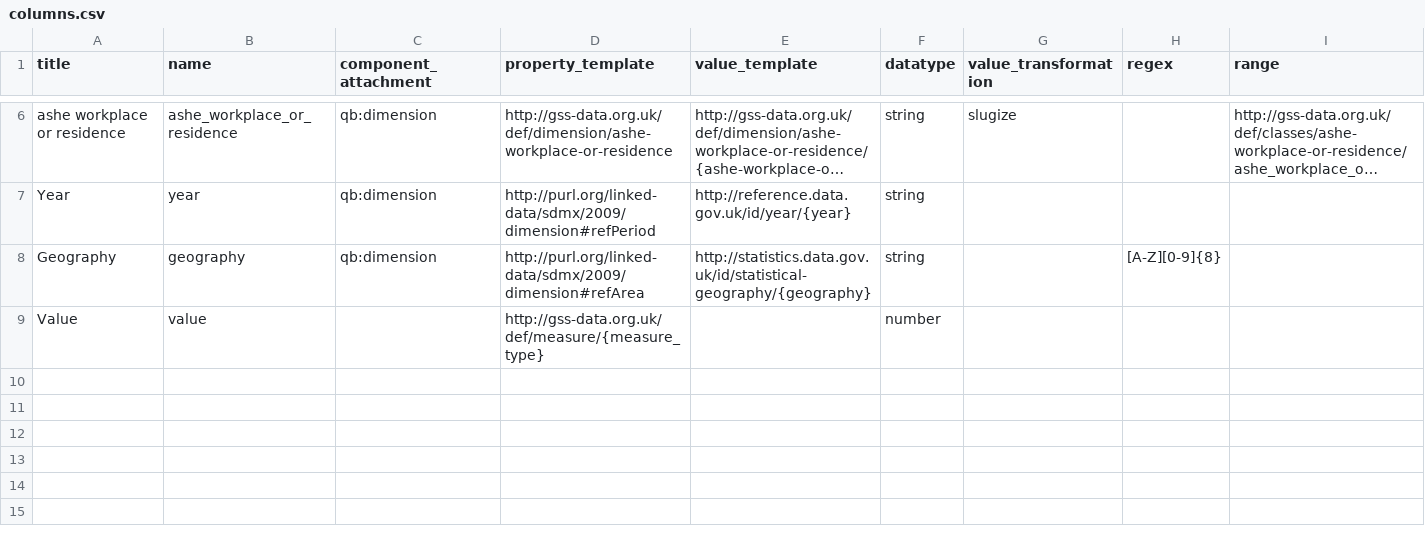
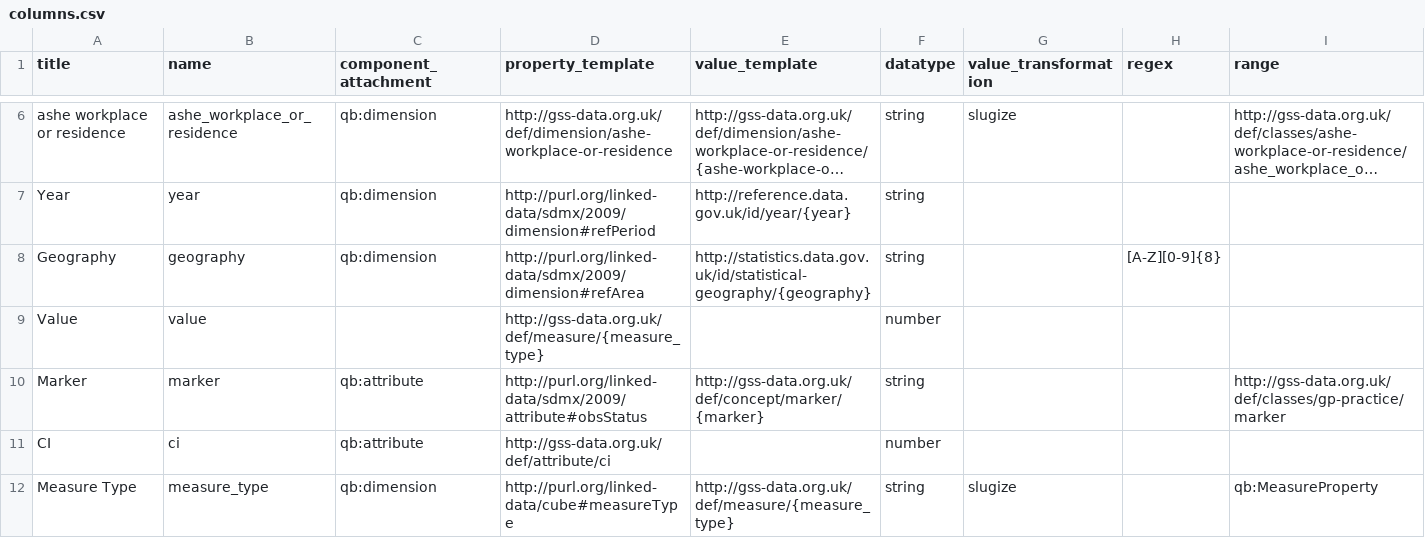
Before and after one commit to GSS-Cogs/family-cmd, a CSV file: reference/columns.csv, drawn as a sheet; only a part is shown, gaps mark what is left out; long unchanged cells end in …; the diff names each change by its address in the sheet, - before the commit and + after, or states it on an @@ line.

Commit message:
updated reference data for attributes, measures

```diff
--- a/reference/columns.csv
+++ b/reference/columns.csv
+row 10: Marker | marker | qb:attribute | http://purl.org/linked-data/sdmx/2009/attribute#obsStatus | http://gss-data.org.uk/def/concept/marker/{marker} | string |  |  | http://gss-data.org.uk/def/classes/gp-practice/marker
+row 11: CI | ci | qb:attribute | http://gss-data.org.uk/def/attribute/ci |  | number
+row 12: Measure Type | measure_type | qb:dimension | http://purl.org/linked-data/cube#measureType | http://gss-data.org.uk/def/measure/{measure_type} | string | slugize |  | qb:MeasureProperty
```
Also changed, not shown: reference/components.csv, 1 other file.
